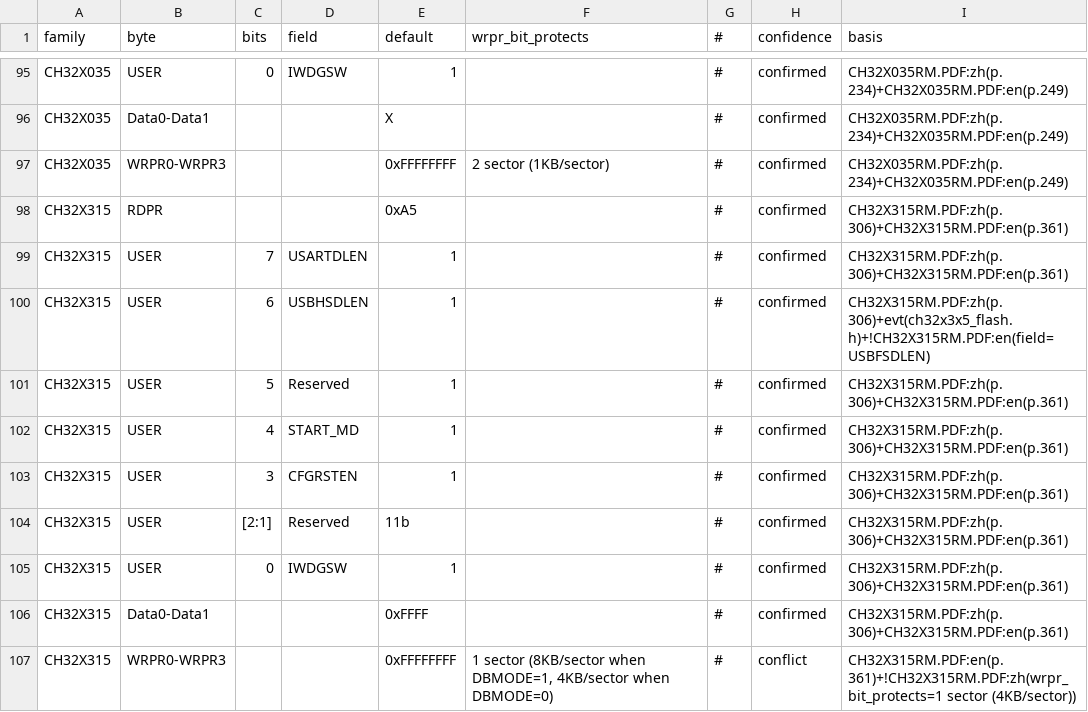
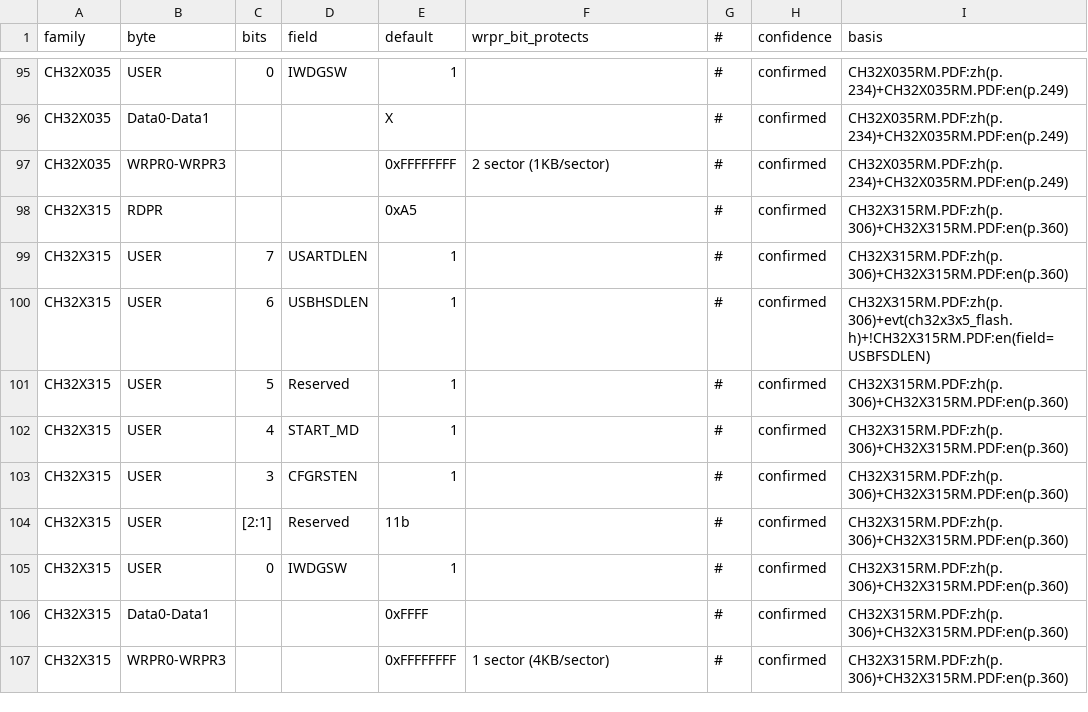
Before and after one commit to ch32-riscv-ug/ch32-device-data, a CSV file: evidence/option_byte_fields.csv, drawn as a sheet; only a part is shown, gaps mark what is left out.

```diff
--- a/evidence/option_byte_fields.csv
+++ b/evidence/option_byte_fields.csv
@@ -97,11 +97,11 @@ CH32X035,Data0-Data1,,,X,,#,confirmed,CH32X035RM.PDF:zh(p.234)+CH32X035RM.PDF:en
 CH32X035,WRPR0-WRPR3,,,0xFFFFFFFF,2 sector (1KB/sector),#,confirmed,CH32X035RM.PDF:zh(p.234)+CH32X035RM.PDF:en(p.249)
-CH32X315,RDPR,,,0xA5,,#,confirmed,CH32X315RM.PDF:zh(p.306)+CH32X315RM.PDF:en(p.361)
-CH32X315,USER,7,USARTDLEN,1,,#,confirmed,CH32X315RM.PDF:zh(p.306)+CH32X315RM.PDF:en(p.361)
+CH32X315,RDPR,,,0xA5,,#,confirmed,CH32X315RM.PDF:zh(p.306)+CH32X315RM.PDF:en(p.360)
+CH32X315,USER,7,USARTDLEN,1,,#,confirmed,CH32X315RM.PDF:zh(p.306)+CH32X315RM.PDF:en(p.360)
 CH32X315,USER,6,USBHSDLEN,1,,#,confirmed,CH32X315RM.PDF:zh(p.306)+evt(ch32x3x5_flash.h)+!CH32X315RM.PDF:en(field=USBFSDLEN)
-CH32X315,USER,5,Reserved,1,,#,confirmed,CH32X315RM.PDF:zh(p.306)+CH32X315RM.PDF:en(p.361)
-CH32X315,USER,4,START_MD,1,,#,confirmed,CH32X315RM.PDF:zh(p.306)+CH32X315RM.PDF:en(p.361)
-CH32X315,USER,3,CFGRSTEN,1,,#,confirmed,CH32X315RM.PDF:zh(p.306)+CH32X315RM.PDF:en(p.361)
-CH32X315,USER,[2:1],Reserved,11b,,#,confirmed,CH32X315RM.PDF:zh(p.306)+CH32X315RM.PDF:en(p.361)
-CH32X315,USER,0,IWDGSW,1,,#,confirmed,CH32X315RM.PDF:zh(p.306)+CH32X315RM.PDF:en(p.361)
-CH32X315,Data0-Data1,,,0xFFFF,,#,confirmed,CH32X315RM.PDF:zh(p.306)+CH32X315RM.PDF:en(p.361)
-CH32X315,WRPR0-WRPR3,,,0xFFFFFFFF,"1 sector (8KB/sector when DBMODE=1, 4KB/sector when DBMODE=0)",#,conflict,CH32X315RM.PDF:en(p.361)+!CH32X315RM.PDF:zh(wrpr_bit_protects=1 sector (4KB/sector))
+CH32X315,USER,5,Reserved,1,,#,confirmed,CH32X315RM.PDF:zh(p.306)+CH32X315RM.PDF:en(p.360)
+CH32X315,USER,4,START_MD,1,,#,confirmed,CH32X315RM.PDF:zh(p.306)+CH32X315RM.PDF:en(p.360)
+CH32X315,USER,3,CFGRSTEN,1,,#,confirmed,CH32X315RM.PDF:zh(p.306)+CH32X315RM.PDF:en(p.360)
+CH32X315,USER,[2:1],Reserved,11b,,#,confirmed,CH32X315RM.PDF:zh(p.306)+CH32X315RM.PDF:en(p.360)
+CH32X315,USER,0,IWDGSW,1,,#,confirmed,CH32X315RM.PDF:zh(p.306)+CH32X315RM.PDF:en(p.360)
+CH32X315,Data0-Data1,,,0xFFFF,,#,confirmed,CH32X315RM.PDF:zh(p.306)+CH32X315RM.PDF:en(p.360)
+CH32X315,WRPR0-WRPR3,,,0xFFFFFFFF,1 sector (4KB/sector),#,confirmed,CH32X315RM.PDF:zh(p.306)+CH32X315RM.PDF:en(p.360)
```
Also changed, not shown: evidence/dma_requests.csv, evidence/operating_conditions.csv, 16 other files.
